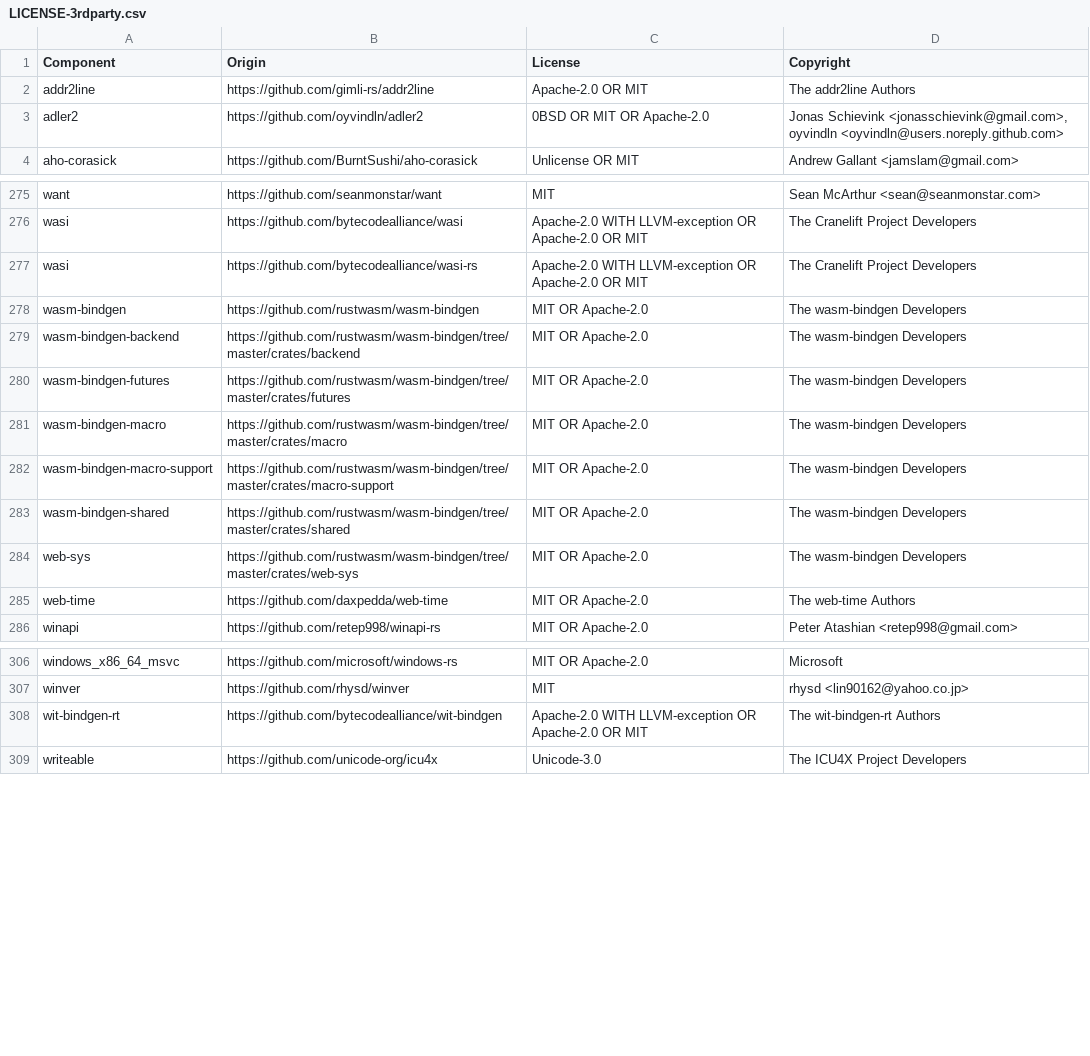
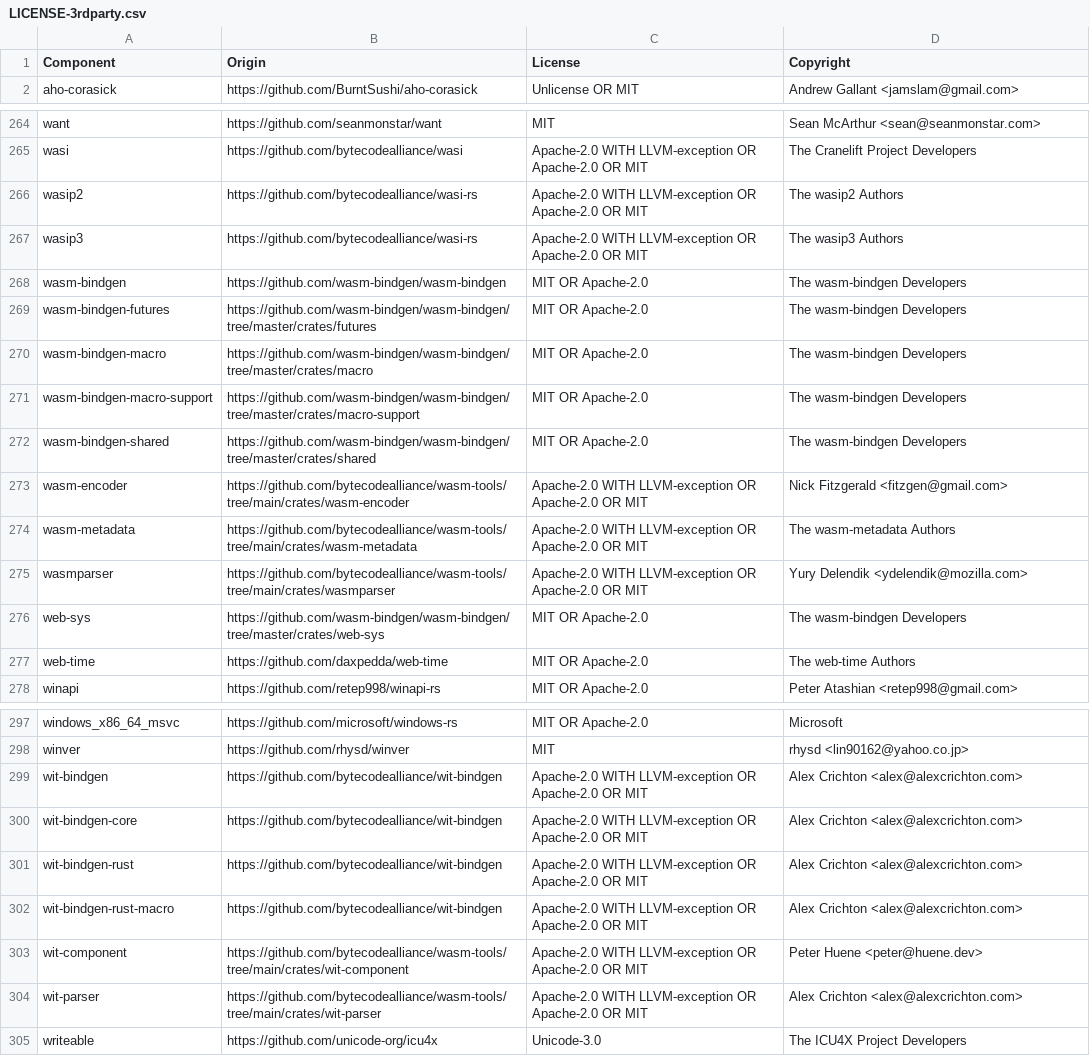
Before and after one commit to DataDog/dd-trace-rs, a CSV file: LICENSE-3rdparty.csv, drawn as a sheet; only a part is shown, gaps mark what is left out; the diff covers the shown part only.

```diff
--- a/LICENSE-3rdparty.csv
+++ b/LICENSE-3rdparty.csv
@@ -1,4 +1,2 @@
 Component,Origin,License,Copyright
-addr2line,https://github.com/gimli-rs/addr2line,Apache-2.0 OR MIT,The addr2line Authors
-adler2,https://github.com/oyvindln/adler2,0BSD OR MIT OR Apache-2.0,"Jonas Schievink <jonasschievink@gmail.com>, oyvindln <oyvindln@users.noreply.github.com>"
 aho-corasick,https://github.com/BurntSushi/aho-corasick,Unlicense OR MIT,Andrew Gallant <jamslam@gmail.com>
@@ -276,10 +265,13 @@ want,https://github.com/seanmonstar/want,MIT,Sean McArthur <sean@seanmonstar.com
 wasi,https://github.com/bytecodealliance/wasi,Apache-2.0 WITH LLVM-exception OR Apache-2.0 OR MIT,The Cranelift Project Developers
-wasi,https://github.com/bytecodealliance/wasi-rs,Apache-2.0 WITH LLVM-exception OR Apache-2.0 OR MIT,The Cranelift Project Developers
-wasm-bindgen,https://github.com/rustwasm/wasm-bindgen,MIT OR Apache-2.0,The wasm-bindgen Developers
-wasm-bindgen-backend,https://github.com/rustwasm/wasm-bindgen/tree/master/crates/backend,MIT OR Apache-2.0,The wasm-bindgen Developers
-wasm-bindgen-futures,https://github.com/rustwasm/wasm-bindgen/tree/master/crates/futures,MIT OR Apache-2.0,The wasm-bindgen Developers
-wasm-bindgen-macro,https://github.com/rustwasm/wasm-bindgen/tree/master/crates/macro,MIT OR Apache-2.0,The wasm-bindgen Developers
-wasm-bindgen-macro-support,https://github.com/rustwasm/wasm-bindgen/tree/master/crates/macro-support,MIT OR Apache-2.0,The wasm-bindgen Developers
-wasm-bindgen-shared,https://github.com/rustwasm/wasm-bindgen/tree/master/crates/shared,MIT OR Apache-2.0,The wasm-bindgen Developers
-web-sys,https://github.com/rustwasm/wasm-bindgen/tree/master/crates/web-sys,MIT OR Apache-2.0,The wasm-bindgen Developers
+wasip2,https://github.com/bytecodealliance/wasi-rs,Apache-2.0 WITH LLVM-exception OR Apache-2.0 OR MIT,The wasip2 Authors
+wasip3,https://github.com/bytecodealliance/wasi-rs,Apache-2.0 WITH LLVM-exception OR Apache-2.0 OR MIT,The wasip3 Authors
+wasm-bindgen,https://github.com/wasm-bindgen/wasm-bindgen,MIT OR Apache-2.0,The wasm-bindgen Developers
+wasm-bindgen-futures,https://github.com/wasm-bindgen/wasm-bindgen/tree/master/crates/futures,MIT OR Apache-2.0,The wasm-bindgen Developers
+wasm-bindgen-macro,https://github.com/wasm-bindgen/wasm-bindgen/tree/master/crates/macro,MIT OR Apache-2.0,The wasm-bindgen Developers
+wasm-bindgen-macro-support,https://github.com/wasm-bindgen/wasm-bindgen/tree/master/crates/macro-support,MIT OR Apache-2.0,The wasm-bindgen Developers
+wasm-bindgen-shared,https://github.com/wasm-bindgen/wasm-bindgen/tree/master/crates/shared,MIT OR Apache-2.0,The wasm-bindgen Developers
+wasm-encoder,https://github.com/bytecodealliance/wasm-tools/tree/main/crates/wasm-encoder,Apache-2.0 WITH LLVM-exception OR Apache-2.0 OR MIT,Nick Fitzgerald <fitzgen@gmail.com>
+wasm-metadata,https://github.com/bytecodealliance/wasm-tools/tree/main/crates/wasm-metadata,Apache-2.0 WITH LLVM-exception OR Apache-2.0 OR MIT,The wasm-metadata Authors
+wasmparser,https://github.com/bytecodealliance/wasm-tools/tree/main/crates/wasmparser,Apache-2.0 WITH LLVM-exception OR Apache-2.0 OR MIT,Yury Delendik <ydelendik@mozilla.com>
+web-sys,https://github.com/wasm-bindgen/wasm-bindgen/tree/master/crates/web-sys,MIT OR Apache-2.0,The wasm-bindgen Developers
 web-time,https://github.com/daxpedda/web-time,MIT OR Apache-2.0,The web-time Authors
@@ -307,3 +298,8 @@ windows_x86_64_msvc,https://github.com/microsoft/windows-rs,MIT OR Apache-2.0,Mi
 winver,https://github.com/rhysd/winver,MIT,rhysd <lin90162@yahoo.co.jp>
-wit-bindgen-rt,https://github.com/bytecodealliance/wit-bindgen,Apache-2.0 WITH LLVM-exception OR Apache-2.0 OR MIT,The wit-bindgen-rt Authors
+wit-bindgen,https://github.com/bytecodealliance/wit-bindgen,Apache-2.0 WITH LLVM-exception OR Apache-2.0 OR MIT,Alex Crichton <alex@alexcrichton.com>
+wit-bindgen-core,https://github.com/bytecodealliance/wit-bindgen,Apache-2.0 WITH LLVM-exception OR Apache-2.0 OR MIT,Alex Crichton <alex@alexcrichton.com>
+wit-bindgen-rust,https://github.com/bytecodealliance/wit-bindgen,Apache-2.0 WITH LLVM-exception OR Apache-2.0 OR MIT,Alex Crichton <alex@alexcrichton.com>
+wit-bindgen-rust-macro,https://github.com/bytecodealliance/wit-bindgen,Apache-2.0 WITH LLVM-exception OR Apache-2.0 OR MIT,Alex Crichton <alex@alexcrichton.com>
+wit-component,https://github.com/bytecodealliance/wasm-tools/tree/main/crates/wit-component,Apache-2.0 WITH LLVM-exception OR Apache-2.0 OR MIT,Peter Huene <peter@huene.dev>
+wit-parser,https://github.com/bytecodealliance/wasm-tools/tree/main/crates/wit-parser,Apache-2.0 WITH LLVM-exception OR Apache-2.0 OR MIT,Alex Crichton <alex@alexcrichton.com>
 writeable,https://github.com/unicode-org/icu4x,Unicode-3.0,The ICU4X Project Developers
```
Also changed, not shown: 10 added rows, 19 removed rows and 8 edited cells elsewhere in this file, 3 other files.
